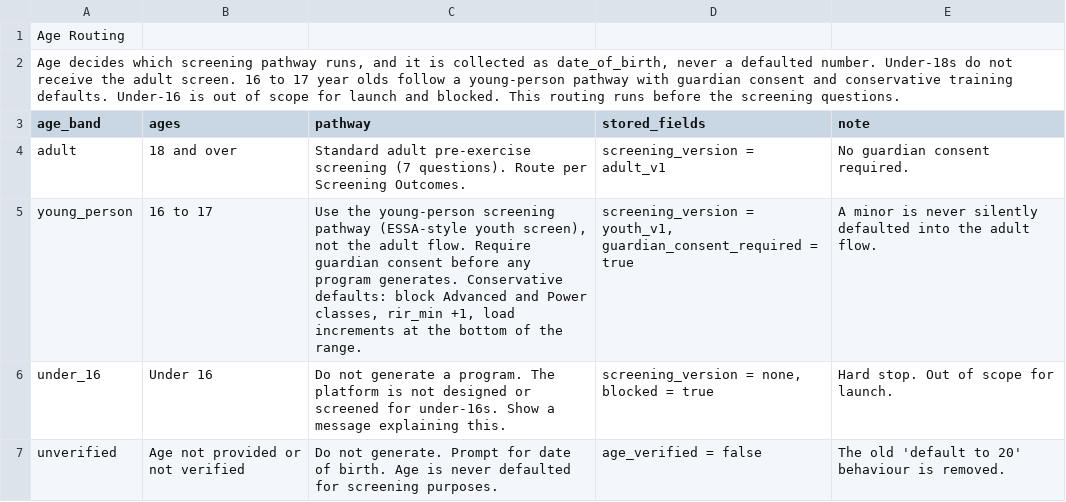
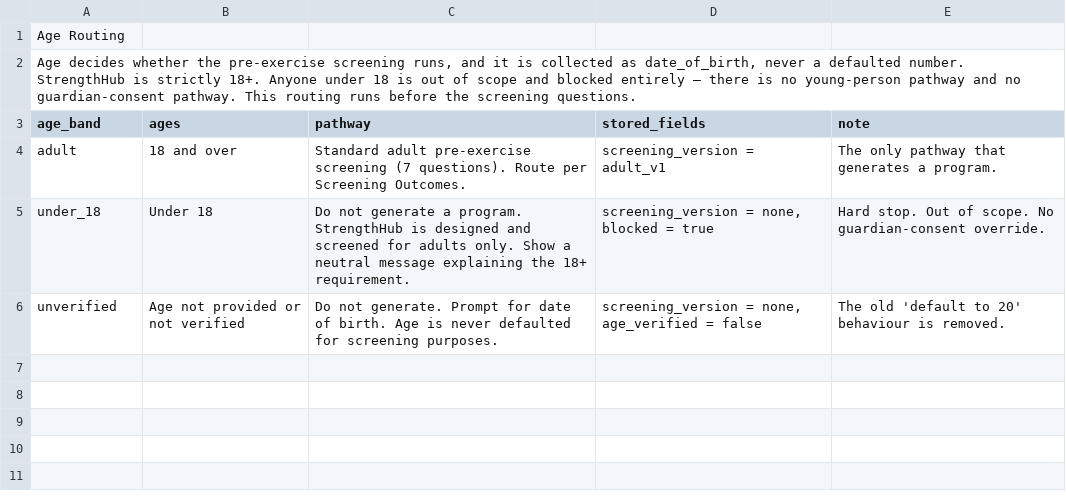
Before and after one commit to zsztrochlic4/SHOAPPNATIVE, a TSV file: docs/spec/sheets/15_Age_Routing.tsv, drawn as a sheet; removed rows and columns are numbered as before the commit, all else as after; the diff names each change by its address in the sheet, - before the commit and + after, or states it on an @@ line.

```diff
--- a/docs/spec/sheets/15_Age_Routing.tsv
+++ b/docs/spec/sheets/15_Age_Routing.tsv
-A2 (age_band): Age decides which screening pathway runs, and it is collected as date_of_birth, never a defaulted number. Under-18s do not receive the adult screen. 16 to 17 year olds follow a young-person pathway with guardian consent and conservative training defaults. Under-16 is out of scope for launch and blocked. This routing…
+A2 (age_band): Age decides whether the pre-exercise screening runs, and it is collected as date_of_birth, never a defaulted number. StrengthHub is strictly 18+. Anyone under 18 is out of scope and blocked entirely — there is no young-person pathway and no guardian-consent pathway. This routing…
-E4 (note): No guardian consent required.
+E4 (note): The only pathway that generates a program.
-row 5: young_person | 16 to 17 | Use the young-person screening pathway (ESSA-style youth screen), not the adult flow. Require guardian consent before any program generates. Conservative defaults: block Advanced and Power classes, rir_min +1, load increments at the bottom of the range. | screening_version = youth_v1, guardian_consent_required = true | A minor is never silently defaulted into the adult flow.
-A5 (age_band): under_16
+A5 (age_band): under_18
-B5 (ages): Under 16
+B5 (ages): Under 18
-C5 (pathway): …a program. The platform is not designed or screened for under-16s. Show a message explaining this.
+C5 (pathway): …a program. StrengthHub is designed and screened for adults only. Show a neutral message explaining the 18+ requirement.
-E5 (note): Hard stop. Out of scope for launch.
+E5 (note): Hard stop. Out of scope. No guardian-consent override.
-D6 (stored_fields): age_verified = false
+D6 (stored_fields): screening_version = none, age_verified = false
```
Also changed, not shown: 8 other files.
